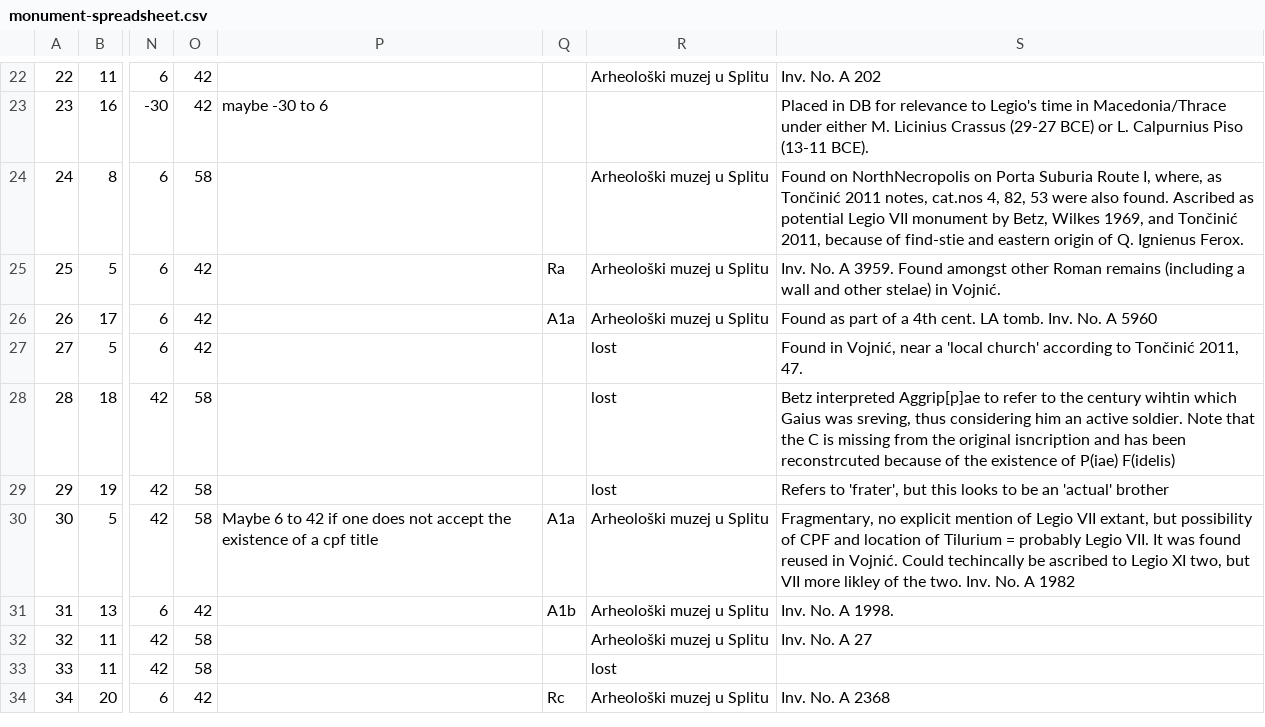
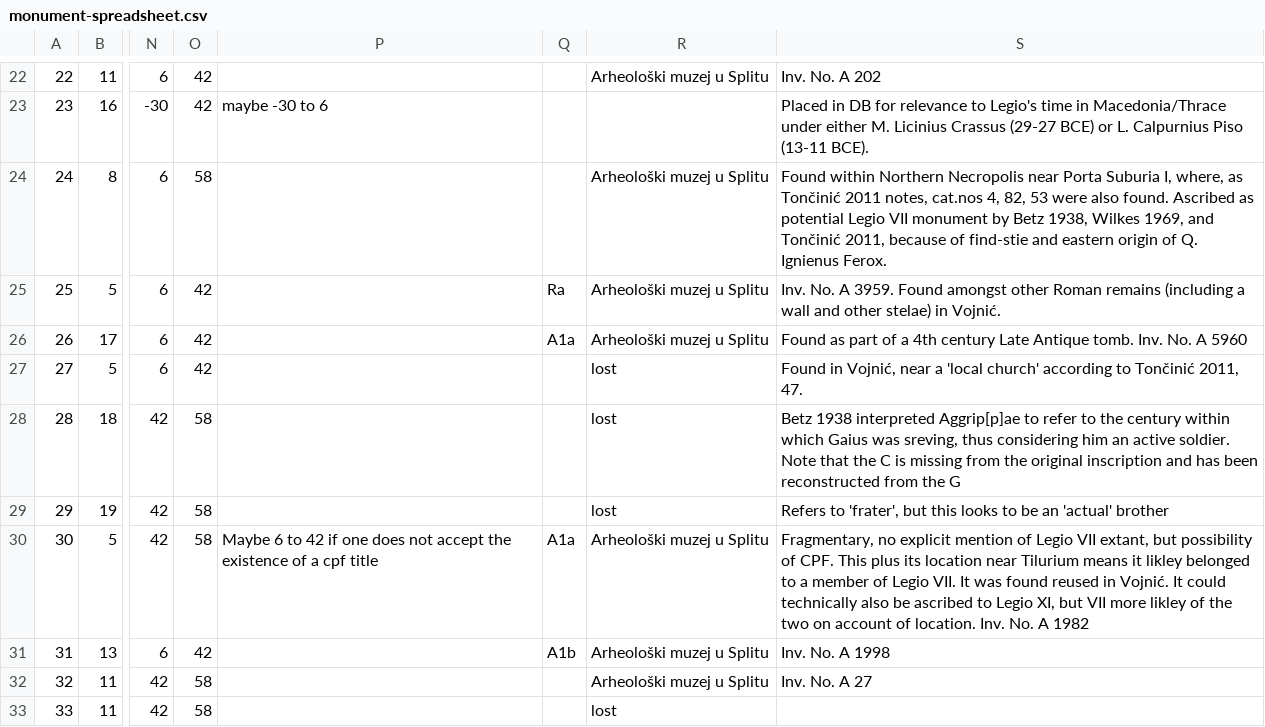
Before and after one commit to EwanSC/BromansCoopey, a CSV file: monument-spreadsheet.csv, drawn as a sheet; only a part is shown, gaps mark what is left out; the shorter side is filled out with more unchanged rows; the diff covers the shown part only; the diff names each change by its address in the sheet, - before the commit and + after, or states it on an @@ line.

```diff
--- a/monument-spreadsheet.csv
+++ b/monument-spreadsheet.csv
-S24: Found on NorthNecropolis on Porta Suburia Route I, where, as Tončinić 2011 notes, cat.nos 4, 82, 53 were also found. Ascribed as potential Legio VII monument by Betz, Wilkes 1969,…
+S24: Found within Northern Necropolis near Porta Suburia I, where, as Tončinić 2011 notes, cat.nos 4, 82, 53 were also found. Ascribed as potential Legio VII monument by Betz 1938, Wilkes 1969,…
-S26: …a 4th cent. LA tomb. Inv.…
+S26: …a 4th century Late Antique tomb. Inv.…
-S28: Betz interpreted Aggrip[p]ae to refer to the century wihtin which Gaius was sreving, thus considering him an active soldier. Note that the C is missing from the original isncription and has been reconstrcuted because of the existence of P(iae) F(idelis)
+S28: Betz 1938 interpreted Aggrip[p]ae to refer to the century within which Gaius was sreving, thus considering him an active soldier. Note that the C is missing from the original inscription and has been reconstructed from the G
-S30: …possibility of CPF and location of Tilurium = probably Legio VII. It was found reused in Vojnić. Could techincally be ascribed to Legio XI two, but VII more likley of the two. Inv. No.…
+S30: …possibility of CPF. This plus its location near Tilurium means it likley belonged to a member of Legio VII. It was found reused in Vojnić. It could technically also be ascribed to Legio XI, but VII more likley of the two on account of location. Inv. No.…
-S31: Inv. No. A 1998.
+S31: Inv. No. A 1998
```
Also changed, not shown: 10 edited cells elsewhere in this file, 4 other files.
